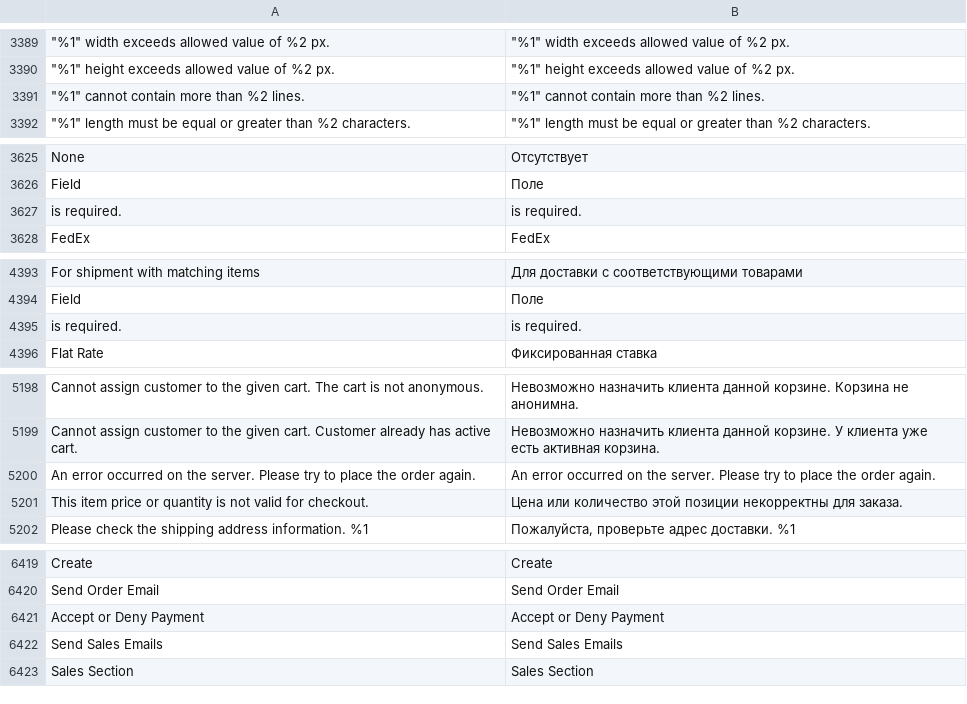
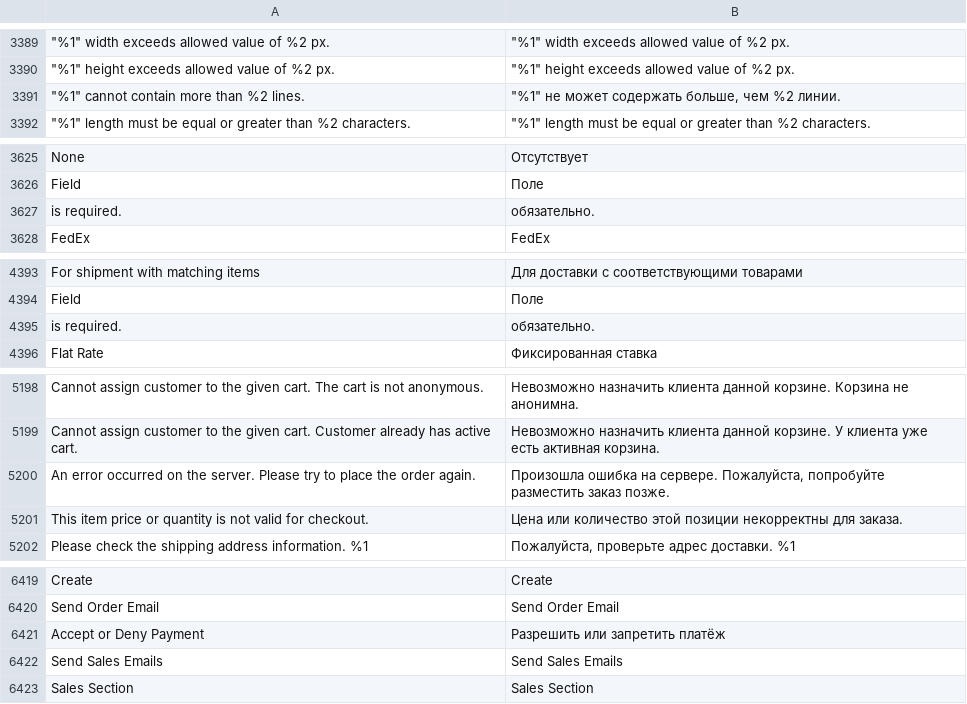
Before and after one commit to karliuka/m2.LanguageRuUA, a CSV file: ru_UA.csv, drawn as a sheet; only a part is shown, gaps mark what is left out; the diff covers the shown part only; the diff names each change by its address in the sheet, - before the commit and + after, or states it on an @@ line.

```diff
--- a/ru_UA.csv
+++ b/ru_UA.csv
-B3391: "%1" cannot contain more than %2 lines.
+B3391: "%1" не может содержать больше, чем %2 линии.
-B3627: is required.
+B3627: обязательно.
-B4395: is required.
+B4395: обязательно.
-B5200: An error occurred on the server. Please try to place the order again.
+B5200: Произошла ошибка на сервере. Пожалуйста, попробуйте разместить заказ позже.
-B6421: Accept or Deny Payment
+B6421: Разрешить или запретить платёж
```
Also changed, not shown: 13 edited cells elsewhere in this file, 1 other file.
